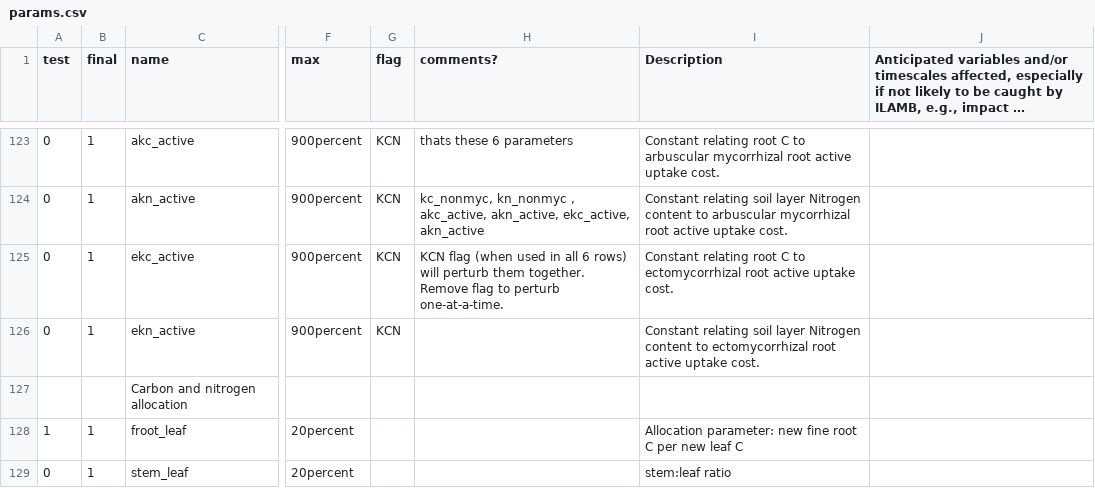
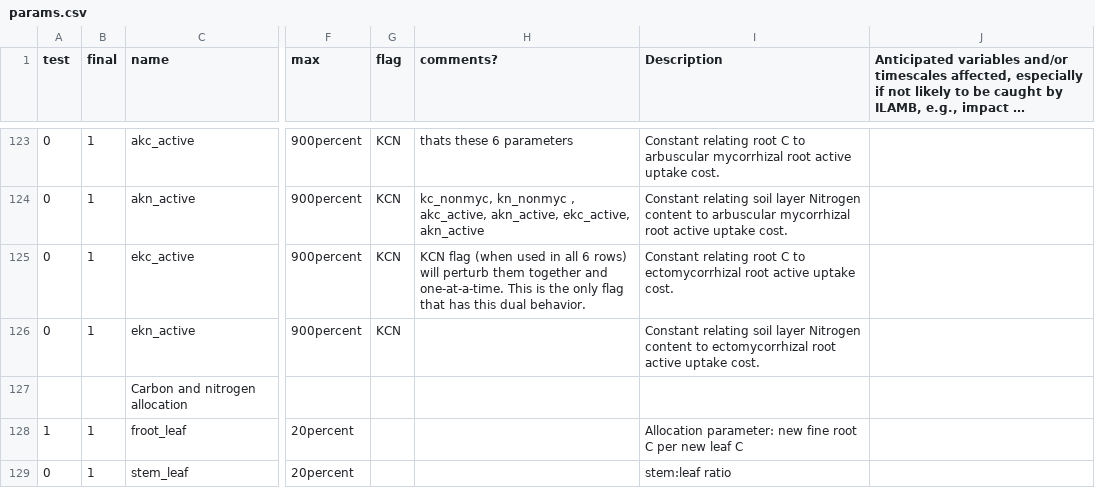
Before and after one commit to djk2120/CLM5PPE, a CSV file: params/scripts/params.csv, drawn as a sheet; only a part is shown, gaps mark what is left out; long unchanged cells end in …; the diff names each change by its address in the sheet, - before the commit and + after, or states it on an @@ line.

Commit message:
Clean up code, generate more paraminfo, and fix ndays bug

```diff
--- a/params/scripts/params.csv
+++ b/params/scripts/params.csv
-H125 (comments?): …perturb them together. Remove flag to perturb one-at-a-time.
+H125 (comments?): …perturb them together and one-at-a-time. This is the only flag that has this dual behavior.
```
Also changed, not shown: 4 other files.
